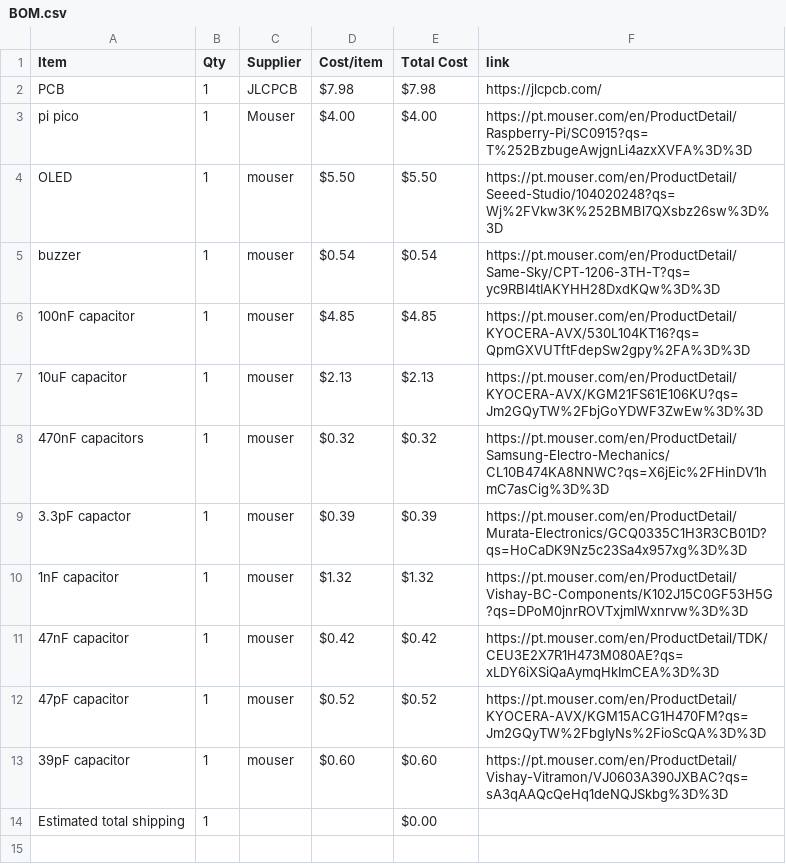
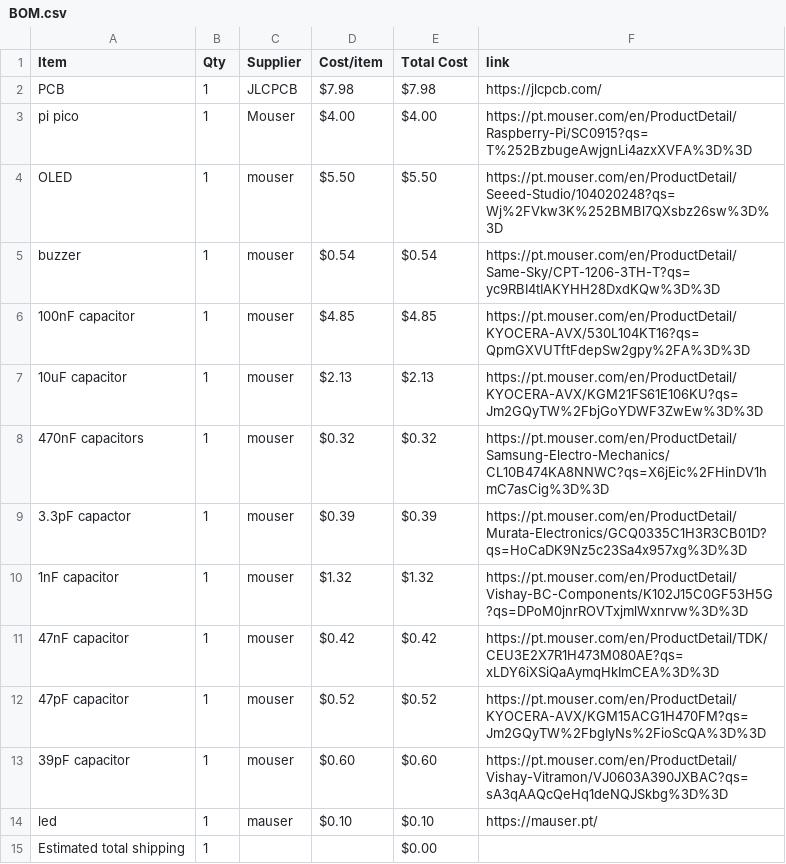
Before and after one commit to Serra110/LoRaSS, a CSV file: BOM.csv, drawn as a sheet; the diff names each change by its address in the sheet, - before the commit and + after, or states it on an @@ line.

Commit message:
Sync LoRa SS from Half Life

```diff
--- a/BOM.csv
+++ b/BOM.csv
+row 14: led | 1 | mauser | $0.10 | $0.10 | https://mauser.pt/
```
